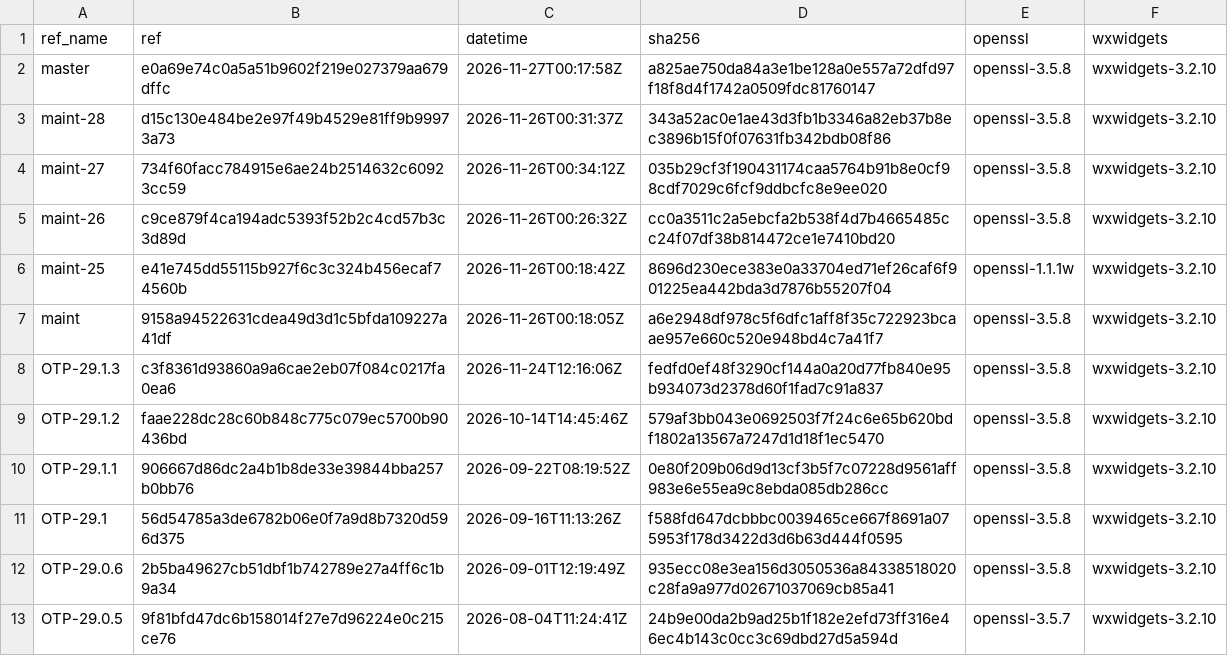
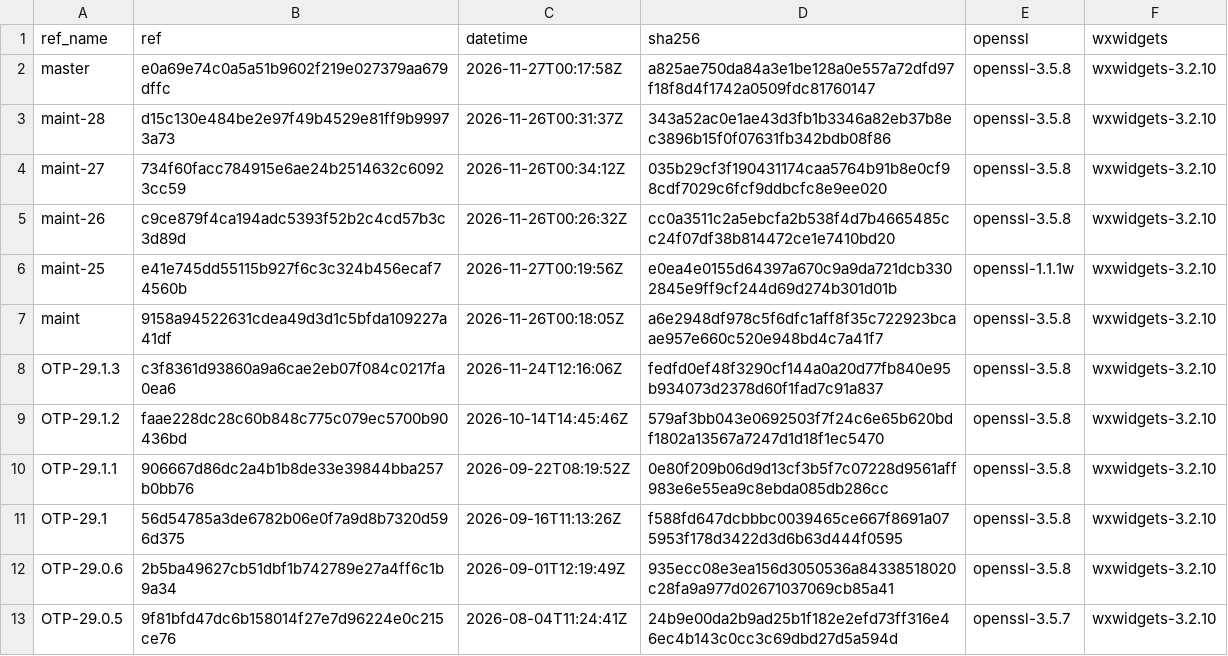
Before and after one commit to erlef/otp_builds, a CSV file: builds/aarch64-apple-darwin.csv, drawn as a sheet; only a part is shown.

```diff
--- a/builds/aarch64-apple-darwin.csv
+++ b/builds/aarch64-apple-darwin.csv
@@ -5,3 +5,3 @@ maint-27,734f60facc784915e6ae24b2514632c60923cc59,2026-11-26T00:34:12Z,035b29cf3
 maint-26,c9ce879f4ca194adc5393f52b2c4cd57b3c3d89d,2026-11-26T00:26:32Z,cc0a3511c2a5ebcfa2b538f4d7b4665485cc24f07df38b814472ce1e7410bd20,openssl-3.5.8,wxwidgets-3.2.10
-maint-25,e41e745dd55115b927f6c3c324b456ecaf74560b,2026-11-26T00:18:42Z,8696d230ece383e0a33704ed71ef26caf6f901225ea442bda3d7876b55207f04,openssl-1.1.1w,wxwidgets-3.2.10
+maint-25,e41e745dd55115b927f6c3c324b456ecaf74560b,2026-11-27T00:19:56Z,e0ea4e0155d64397a670c9a9da721dcb3302845e9ff9cf244d69d274b301d01b,openssl-1.1.1w,wxwidgets-3.2.10
 maint,9158a94522631cdea49d3d1c5bfda109227a41df,2026-11-26T00:18:05Z,a6e2948df978c5f6dfc1aff8f35c722923bcaae957e660c520e948bd4c7a41f7,openssl-3.5.8,wxwidgets-3.2.10
```
